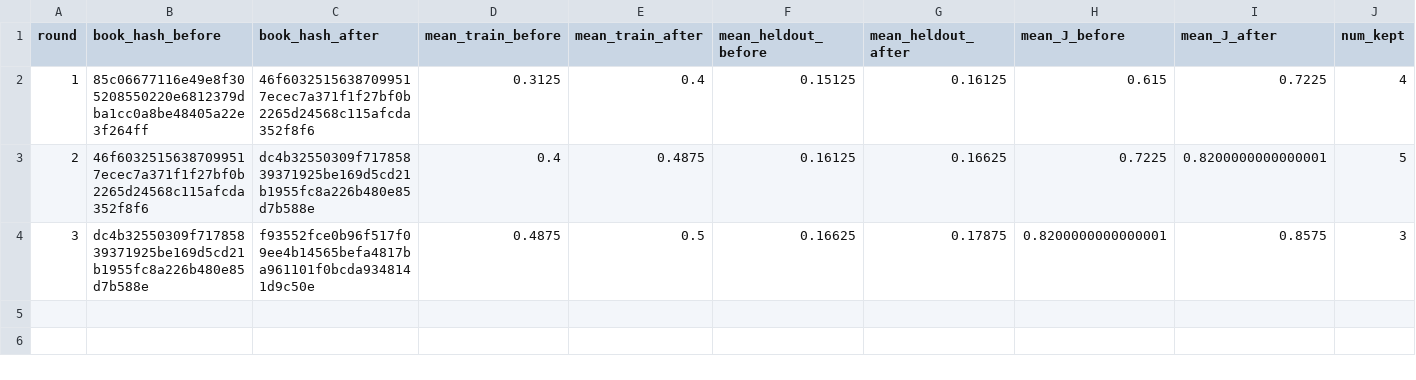
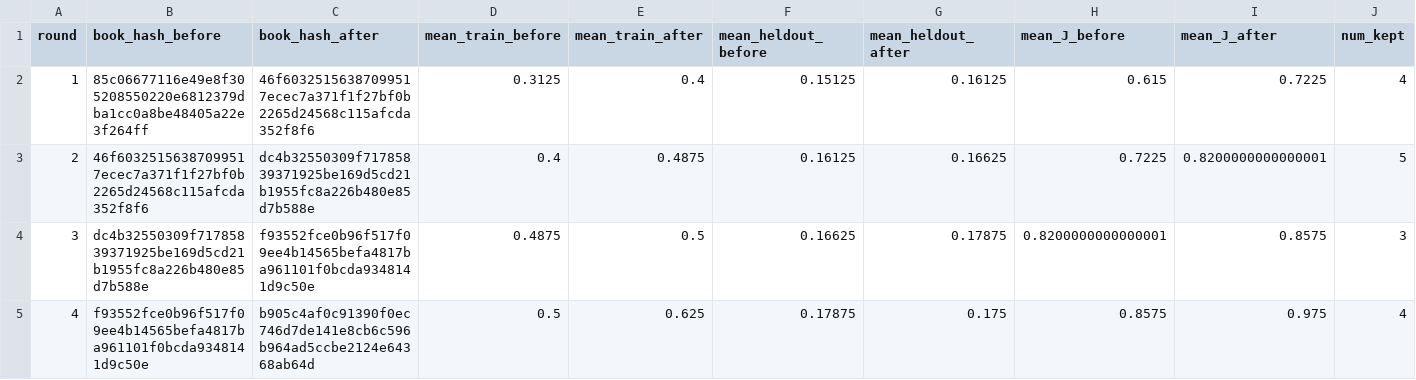
Before and after one commit to steven7woo/RLAD, a CSV file: work_zsw_lambda2/research/round_summary.csv, drawn as a sheet; only a part is shown; rows hold the shown columns only; the diff names each change by its address in the sheet, - before the commit and + after, or states it on an @@ line.

Commit message:
autoresearch: hinter lambda-2 round 004

```diff
--- a/work_zsw_lambda2/research/round_summary.csv
+++ b/work_zsw_lambda2/research/round_summary.csv
+row 5: 4 | f93552fce0b96f517f09ee4b14565befa4817ba961101f0bcda9348141d9c50e | b905c4af0c91390f0ec746d7de141e8cb6c596b964ad5ccbe2124e64368ab64d | 0.5 | 0.625 | 0.17875 | 0.175 | 0.8575 | 0.975 | 4
```
Also changed, not shown: 6 other files.
